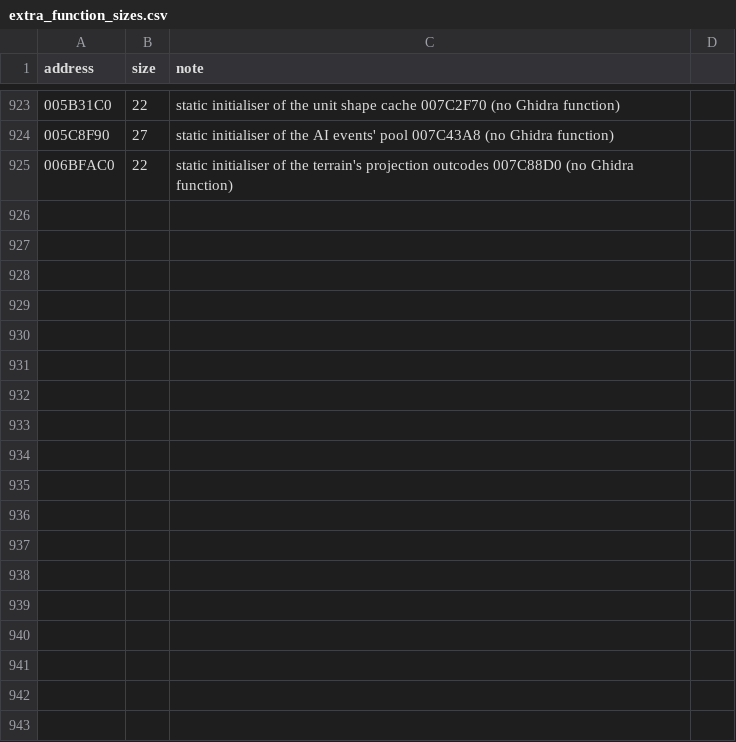
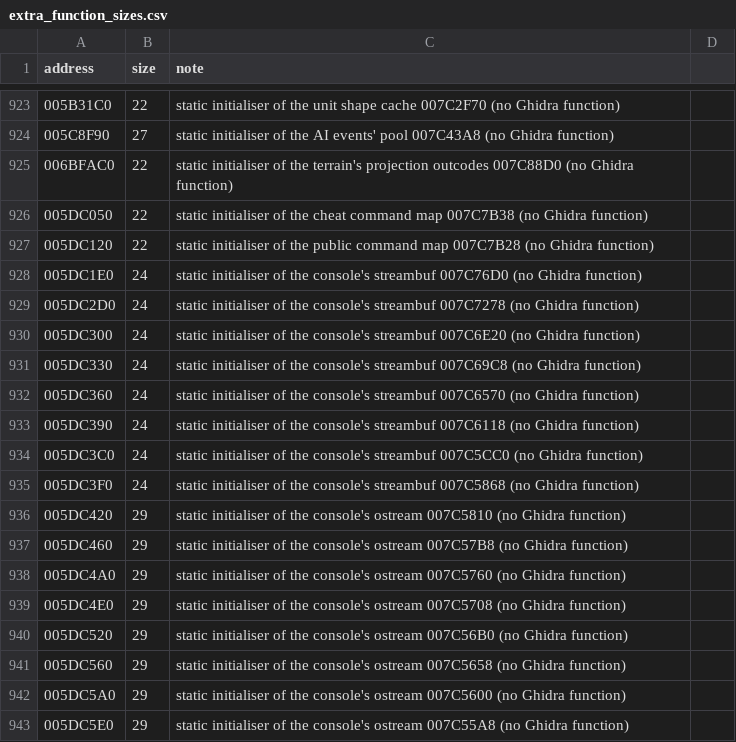
Before and after one commit to DoctorGester/ei-rebuild, a CSV file: config/extra_function_sizes.csv, drawn as a sheet; only a part is shown, gaps mark what is left out.

```diff
--- a/config/extra_function_sizes.csv
+++ b/config/extra_function_sizes.csv
@@ -925 +925,19 @@ address,size,note
 006BFAC0,22,static initialiser of the terrain's projection outcodes 007C88D0 (no Ghidra function)
+005DC050,22,static initialiser of the cheat command map 007C7B38 (no Ghidra function)
+005DC120,22,static initialiser of the public command map 007C7B28 (no Ghidra function)
+005DC1E0,24,static initialiser of the console's streambuf 007C76D0 (no Ghidra function)
+005DC2D0,24,static initialiser of the console's streambuf 007C7278 (no Ghidra function)
+005DC300,24,static initialiser of the console's streambuf 007C6E20 (no Ghidra function)
+005DC330,24,static initialiser of the console's streambuf 007C69C8 (no Ghidra function)
+005DC360,24,static initialiser of the console's streambuf 007C6570 (no Ghidra function)
+005DC390,24,static initialiser of the console's streambuf 007C6118 (no Ghidra function)
+005DC3C0,24,static initialiser of the console's streambuf 007C5CC0 (no Ghidra function)
+005DC3F0,24,static initialiser of the console's streambuf 007C5868 (no Ghidra function)
+005DC420,29,static initialiser of the console's ostream 007C5810 (no Ghidra function)
+005DC460,29,static initialiser of the console's ostream 007C57B8 (no Ghidra function)
+005DC4A0,29,static initialiser of the console's ostream 007C5760 (no Ghidra function)
+005DC4E0,29,static initialiser of the console's ostream 007C5708 (no Ghidra function)
+005DC520,29,static initialiser of the console's ostream 007C56B0 (no Ghidra function)
+005DC560,29,static initialiser of the console's ostream 007C5658 (no Ghidra function)
+005DC5A0,29,static initialiser of the console's ostream 007C5600 (no Ghidra function)
+005DC5E0,29,static initialiser of the console's ostream 007C55A8 (no Ghidra function)
```
Also changed, not shown: config/named_data.csv, 24 other files.
